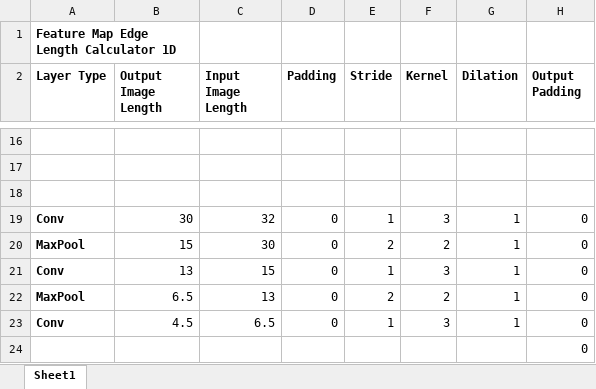
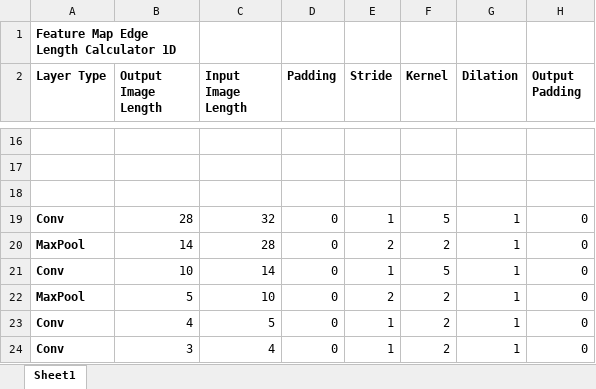
Before and after one commit to lamcnguyen89/CAP5415_Assignments, an Excel workbook: Documents/FeatureMapCalculator.xlsx, sheet Sheet1, drawn as a sheet; only a part is shown, gaps mark what is left out; values as stored, in another font and other column widths than the file's, no borders; removed rows and columns are numbered as before the commit, all else as after; the diff names each change by its address in the sheet, - before the commit and + after, or states it on an @@ line.

```diff
--- a/Documents/FeatureMapCalculator.xlsx (sheet Sheet1)
+++ b/Documents/FeatureMapCalculator.xlsx (sheet Sheet1)
-B19 (Output Image Length): 30
+B19 (Output Image Length): 28
-F19 (Kernel): 3
+F19 (Kernel): 5
-B20 (Output Image Length): 15
+B20 (Output Image Length): 14
-C20 (Input Image Length): 30
+C20 (Input Image Length): 28
-B21 (Output Image Length): 13
+B21 (Output Image Length): 10
-C21 (Input Image Length): 15
+C21 (Input Image Length): 14
-F21 (Kernel): 3
+F21 (Kernel): 5
-B22 (Output Image Length): 6.5
+B22 (Output Image Length): 5
-C22 (Input Image Length): 13
+C22 (Input Image Length): 10
-B23 (Output Image Length): 4.5
+B23 (Output Image Length): 4
-C23 (Input Image Length): 6.5
+C23 (Input Image Length): 5
-F23 (Kernel): 3
+F23 (Kernel): 2
-row 24:  |  |  |  |  |  |  | 0
+row 24: Conv | 3 | 4 | 0 | 1 | 2 | 1 | 0
```
Also changed, not shown: 12 other files.
